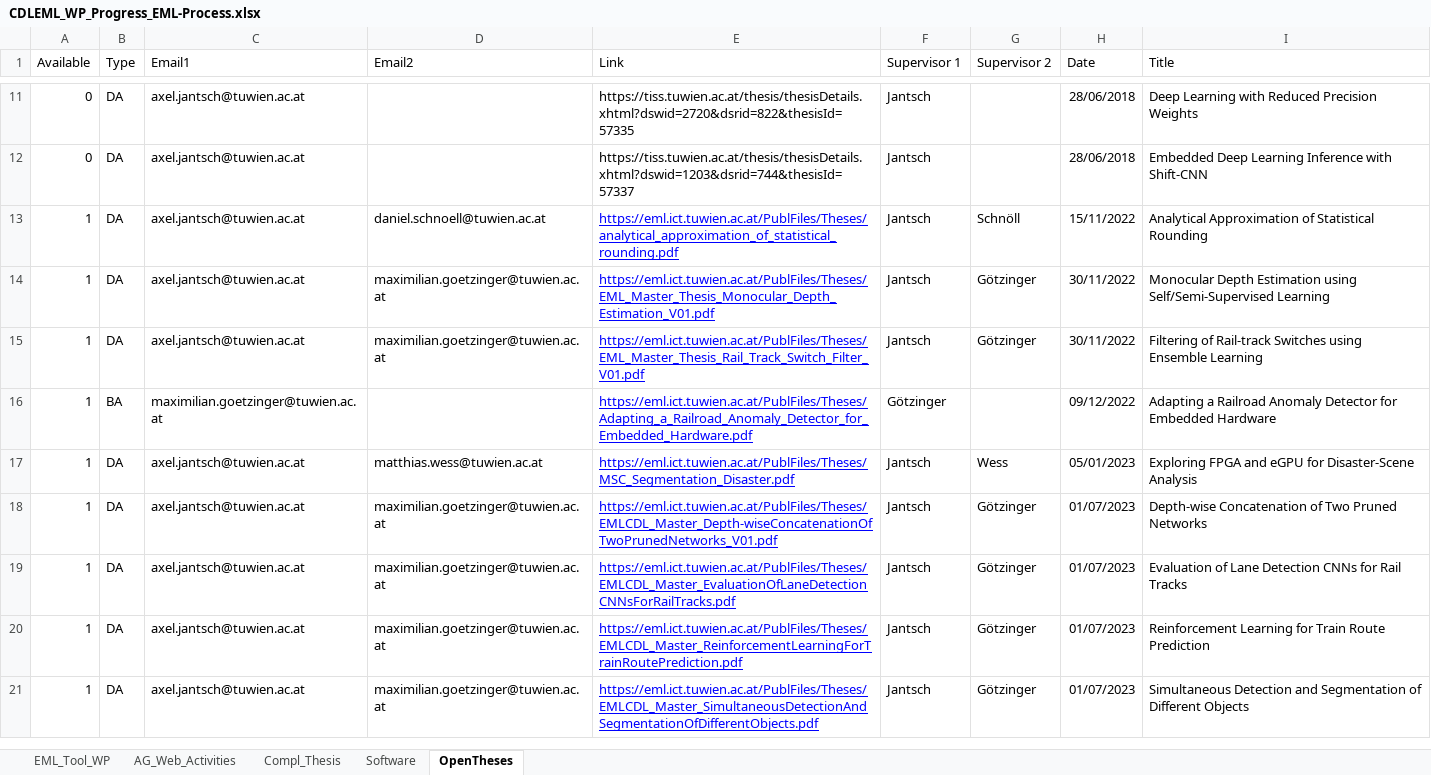
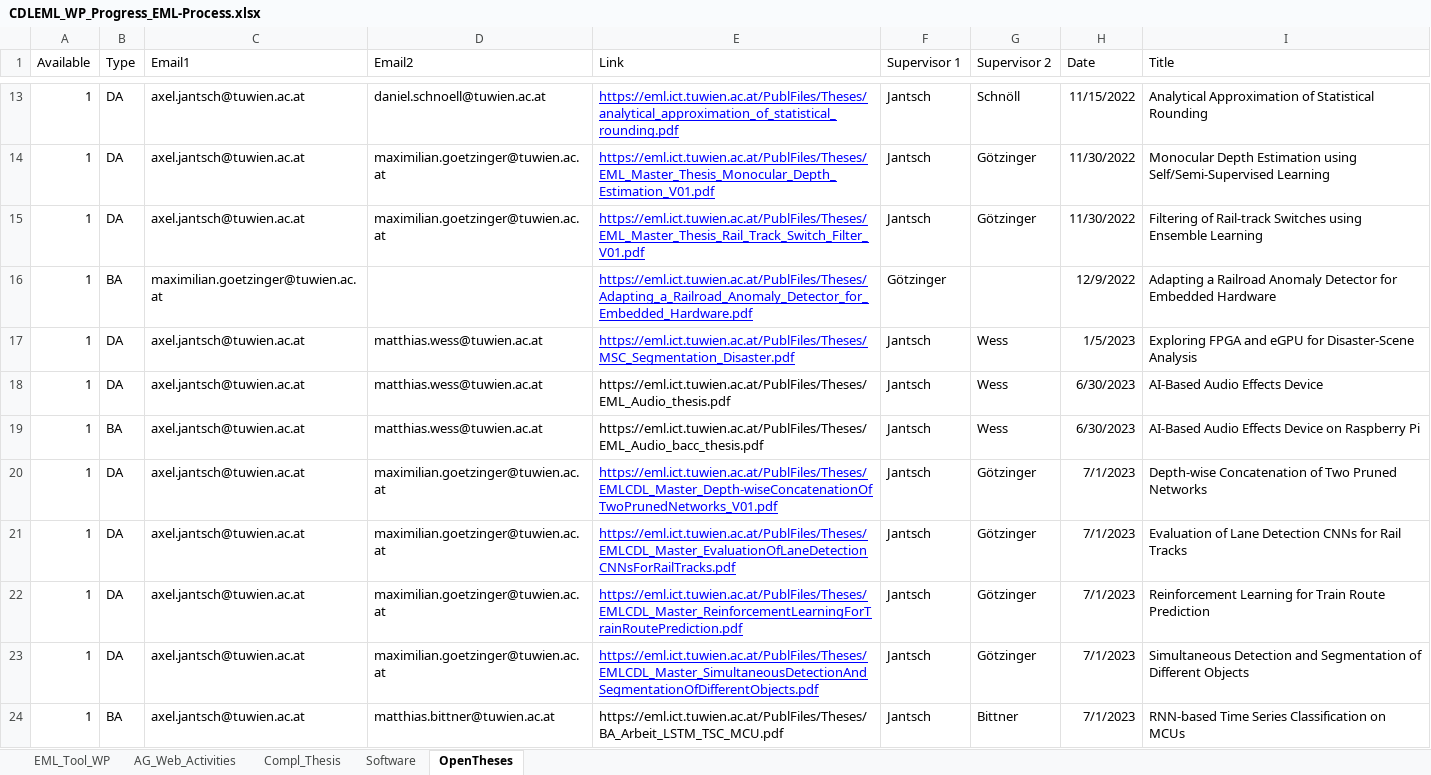
Before and after one commit to embedded-machine-learning/webpage, an Excel workbook: _data/CDLEML_WP_Progress_EML-Process.xlsx, sheet OpenTheses, drawn as a sheet; only a part is shown, gaps mark what is left out; values as stored, in another font and other column widths than the file's, no borders; removed rows and columns are numbered as before the commit, all else as after; the diff covers the shown part only; the diff names each change by its address in the sheet, - before the commit and + after, or states it on an @@ line.

Commit message:
Added some Thesis

```diff
--- a/_data/CDLEML_WP_Progress_EML-Process.xlsx (sheet OpenTheses)
+++ b/_data/CDLEML_WP_Progress_EML-Process.xlsx (sheet OpenTheses)
-row 11: 0 | DA | axel.jantsch@tuwien.ac.at |  | https://tiss.tuwien.ac.at/thesis/thesisDetails.xhtml?dswid=2720&dsrid=822&thesisId=57335 | Jantsch |  | 28/06/2018 | Deep Learning with Reduced Precision Weights
-row 12: 0 | DA | axel.jantsch@tuwien.ac.at |  | https://tiss.tuwien.ac.at/thesis/thesisDetails.xhtml?dswid=1203&dsrid=744&thesisId=57337 | Jantsch |  | 28/06/2018 | Embedded Deep Learning Inference with Shift-CNN
-H13 (Date): 15/11/2022
+H13 (Date): 11/15/2022
-H14:H15 (Date): 30/11/2022
+H14:H15 (Date): 11/30/2022
-H16 (Date): 09/12/2022
+H16 (Date): 12/9/2022
-H17 (Date): 05/01/2023
+H17 (Date): 1/5/2023
+row 18: 1 | DA | axel.jantsch@tuwien.ac.at | matthias.wess@tuwien.ac.at | https://eml.ict.tuwien.ac.at/PublFiles/Theses/EML_Audio_thesis.pdf | Jantsch | Wess | 6/30/2023 | AI-Based Audio Effects Device
+row 19: 1 | BA | axel.jantsch@tuwien.ac.at | matthias.wess@tuwien.ac.at | https://eml.ict.tuwien.ac.at/PublFiles/Theses/EML_Audio_bacc_thesis.pdf | Jantsch | Wess | 6/30/2023 | AI-Based Audio Effects Device on Raspberry Pi
-H20:H23 (Date): 01/07/2023
+H20:H23 (Date): 7/1/2023
+row 24: 1 | BA | axel.jantsch@tuwien.ac.at | matthias.bittner@tuwien.ac.at | https://eml.ict.tuwien.ac.at/PublFiles/Theses/BA_Arbeit_LSTM_TSC_MCU.pdf | Jantsch | Bittner | 7/1/2023 | RNN-based Time Series Classification on MCUs
```
Also changed, not shown: 4 added rows, 2 removed rows and 12 edited cells elsewhere in this sheet, sheet EML_Tool_WP, charts or pictures, 3 other files.
